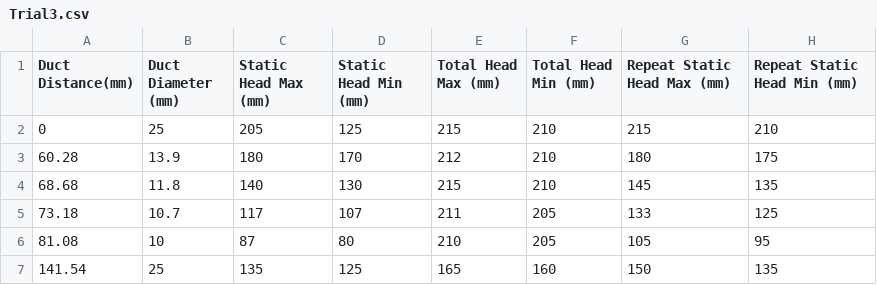
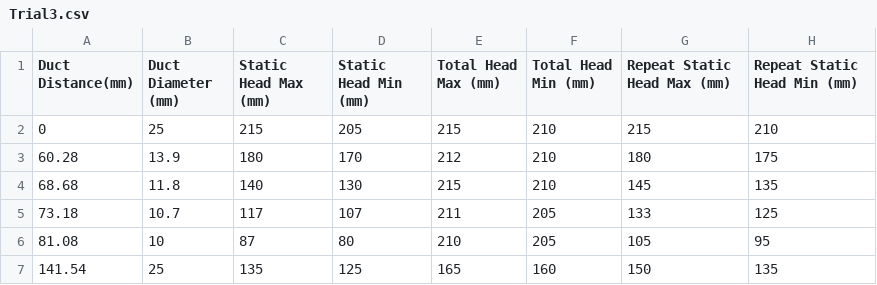
Before and after one commit to Tritristu/ME-333, a CSV file: Bernoulli Lab/Trial3.csv, drawn as a sheet.

Commit message:
calculated bernoulli velocity

```diff
--- a/Bernoulli Lab/Trial3.csv
+++ b/Bernoulli Lab/Trial3.csv
@@ -1,3 +1,3 @@
 Duct Distance(mm),Duct Diameter (mm),Static Head Max (mm),Static Head Min (mm),Total Head Max (mm),Total Head Min (mm),Repeat Static Head Max (mm),Repeat Static Head Min (mm)
-0,25,205,125,215,210,215,210
+0,25,215,205,215,210,215,210
 60.28,13.9,180,170,212,210,180,175
```
Also changed, not shown: 1 other file.
